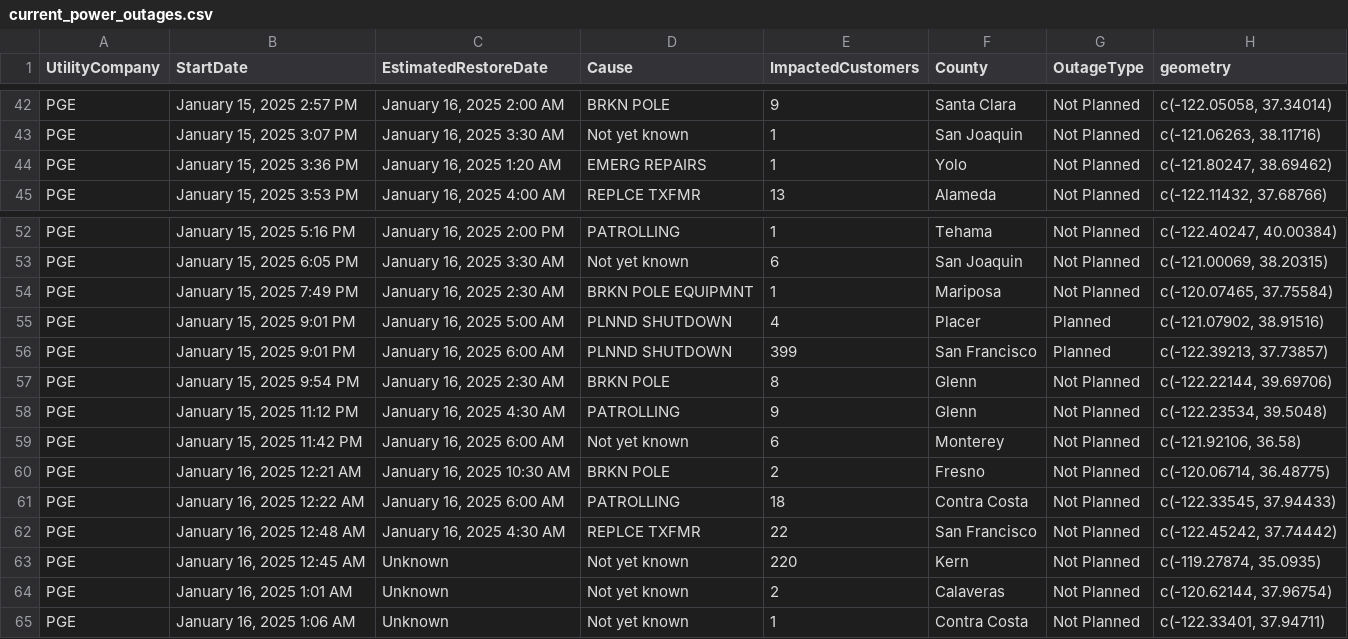
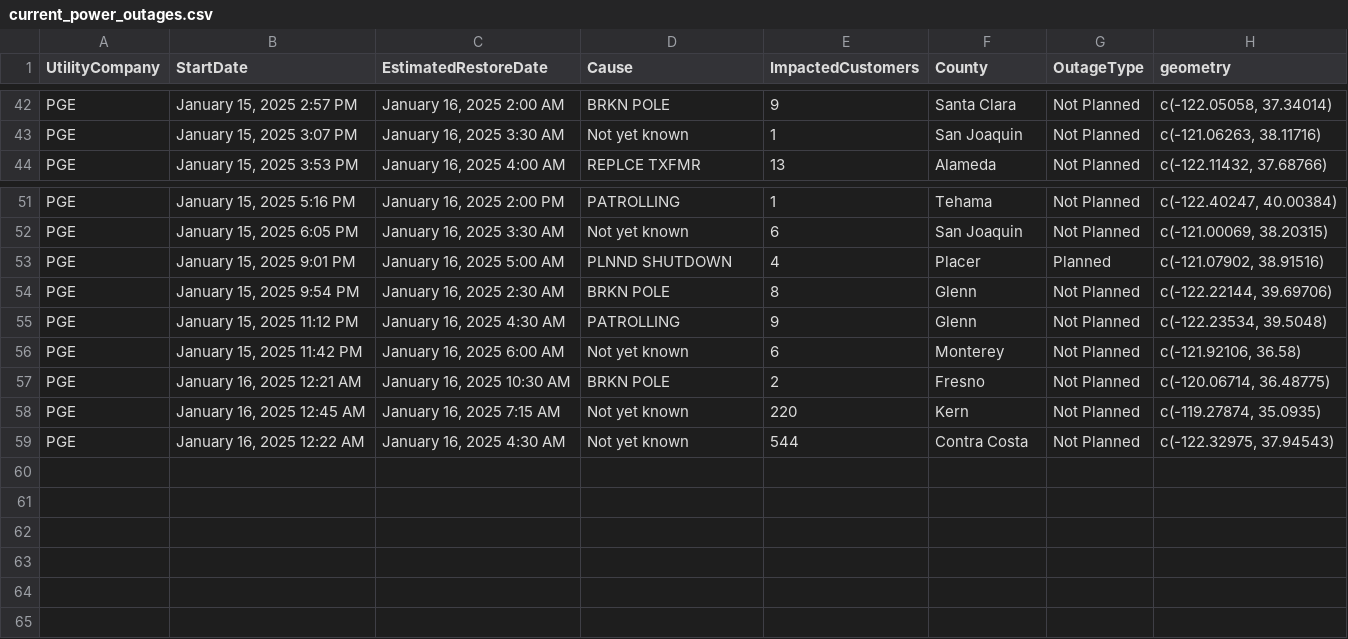
Before and after one commit to abcotvdata/power_outage_tracker, a CSV file: current_power_outages.csv, drawn as a sheet; only a part is shown, gaps mark what is left out.

```diff
--- a/current_power_outages.csv
+++ b/current_power_outages.csv
@@ -43,3 +43,2 @@ PGE,"January 15, 2025  2:57 PM","January 16, 2025  2:00 AM",BRKN POLE,9,Santa Cl
 PGE,"January 15, 2025  3:07 PM","January 16, 2025  3:30 AM",Not yet known,1,San Joaquin,Not Planned,"c(-121.06263, 38.11716)"
-PGE,"January 15, 2025  3:36 PM","January 16, 2025  1:20 AM",EMERG REPAIRS,1,Yolo,Not Planned,"c(-121.80247, 38.69462)"
 PGE,"January 15, 2025  3:53 PM","January 16, 2025  4:00 AM",REPLCE TXFMR,13,Alameda,Not Planned,"c(-122.11432, 37.68766)"
@@ -53,5 +52,3 @@ PGE,"January 15, 2025  5:16 PM","January 16, 2025  2:00 PM",PATROLLING,1,Tehama,
 PGE,"January 15, 2025  6:05 PM","January 16, 2025  3:30 AM",Not yet known,6,San Joaquin,Not Planned,"c(-121.00069, 38.20315)"
-PGE,"January 15, 2025  7:49 PM","January 16, 2025  2:30 AM",BRKN POLE EQUIPMNT,1,Mariposa,Not Planned,"c(-120.07465, 37.75584)"
 PGE,"January 15, 2025  9:01 PM","January 16, 2025  5:00 AM",PLNND SHUTDOWN,4,Placer,Planned,"c(-121.07902, 38.91516)"
-PGE,"January 15, 2025  9:01 PM","January 16, 2025  6:00 AM",PLNND SHUTDOWN,399,San Francisco,Planned,"c(-122.39213, 37.73857)"
 PGE,"January 15, 2025  9:54 PM","January 16, 2025  2:30 AM",BRKN POLE,8,Glenn,Not Planned,"c(-122.22144, 39.69706)"
@@ -60,6 +57,3 @@ PGE,"January 15, 2025 11:42 PM","January 16, 2025  6:00 AM",Not yet known,6,Mont
 PGE,"January 16, 2025 12:21 AM","January 16, 2025 10:30 AM",BRKN POLE,2,Fresno,Not Planned,"c(-120.06714, 36.48775)"
-PGE,"January 16, 2025 12:22 AM","January 16, 2025  6:00 AM",PATROLLING,18,Contra Costa,Not Planned,"c(-122.33545, 37.94433)"
-PGE,"January 16, 2025 12:48 AM","January 16, 2025  4:30 AM",REPLCE TXFMR,22,San Francisco,Not Planned,"c(-122.45242, 37.74442)"
-PGE,"January 16, 2025 12:45 AM",Unknown,Not yet known,220,Kern,Not Planned,"c(-119.27874, 35.0935)"
-PGE,"January 16, 2025  1:01 AM",Unknown,Not yet known,2,Calaveras,Not Planned,"c(-120.62144, 37.96754)"
-PGE,"January 16, 2025  1:06 AM",Unknown,Not yet known,1,Contra Costa,Not Planned,"c(-122.33401, 37.94711)"
+PGE,"January 16, 2025 12:45 AM","January 16, 2025  7:15 AM",Not yet known,220,Kern,Not Planned,"c(-119.27874, 35.0935)"
+PGE,"January 16, 2025 12:22 AM","January 16, 2025  4:30 AM",Not yet known,544,Contra Costa,Not Planned,"c(-122.32975, 37.94543)"
```
Also changed, not shown: 5 other files.
